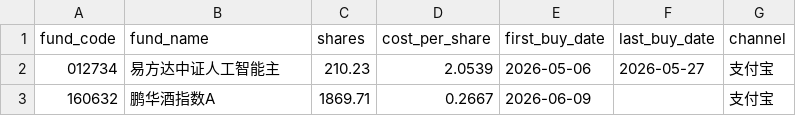
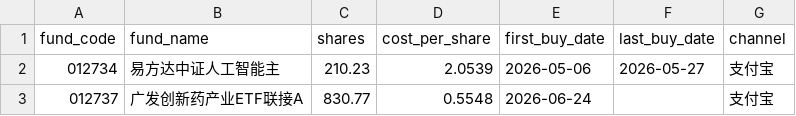
Before and after one commit to stj006/investmentFund, a CSV file: config/positions.csv, drawn as a sheet; removed rows and columns are numbered as before the commit, all else as after; the diff names each change by its address in the sheet, - before the commit and + after, or states it on an @@ line.

Commit message:
refactor: 基金更改

```diff
--- a/config/positions.csv
+++ b/config/positions.csv
-row 3: 160632 | 鹏华酒指数A | 1869.71 | 0.2667 | 2026-06-09 |  | 支付宝
+row 3: 012737 | 广发创新药产业ETF联接A | 830.77 | 0.5548 | 2026-06-24 |  | 支付宝
```
